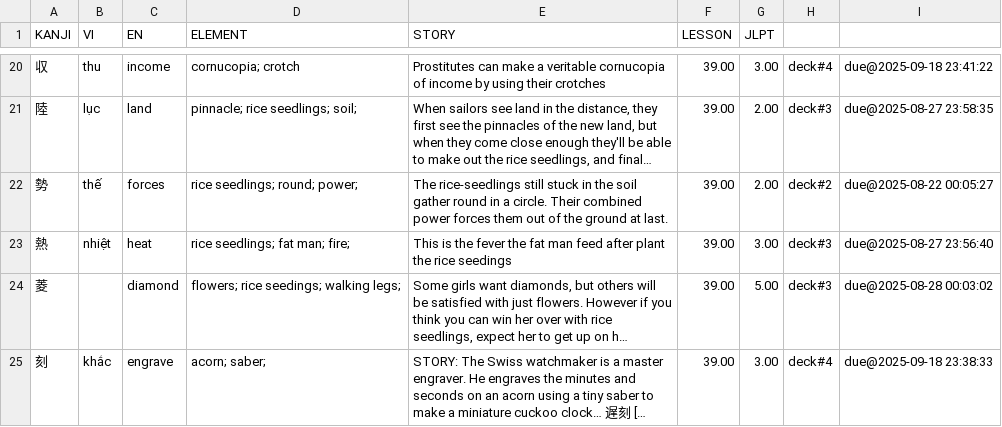
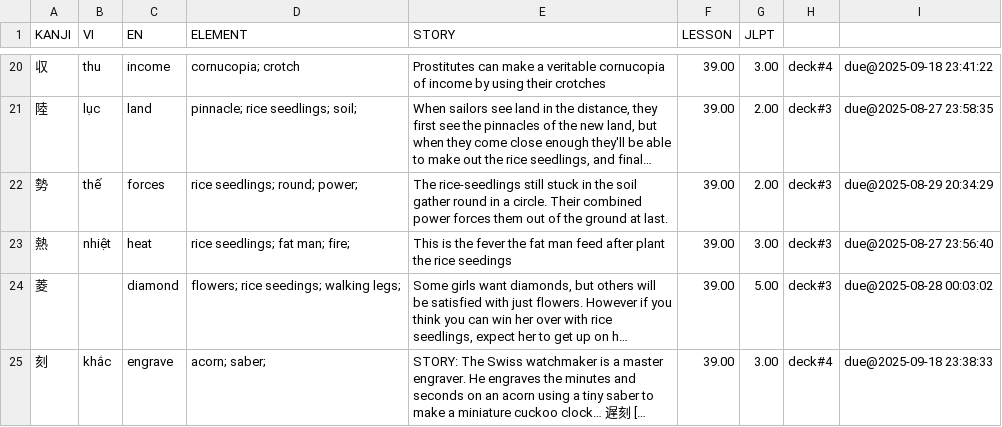
Before and after one commit to thanhlexyz/japanese, a TSV file: kanji/39.tsv, drawn as a sheet; only a part is shown, gaps mark what is left out; long unchanged cells end in …; the diff names each change by its address in the sheet, - before the commit and + after, or states it on an @@ line.

```diff
--- a/kanji/39.tsv
+++ b/kanji/39.tsv
-H22: deck#2
+H22: deck#3
-I22: due@2025-08-22 00:05:27
+I22: due@2025-08-29 20:34:29
```
Also changed, not shown: kanji/36.tsv, kanji/46.tsv, 7 other files.
